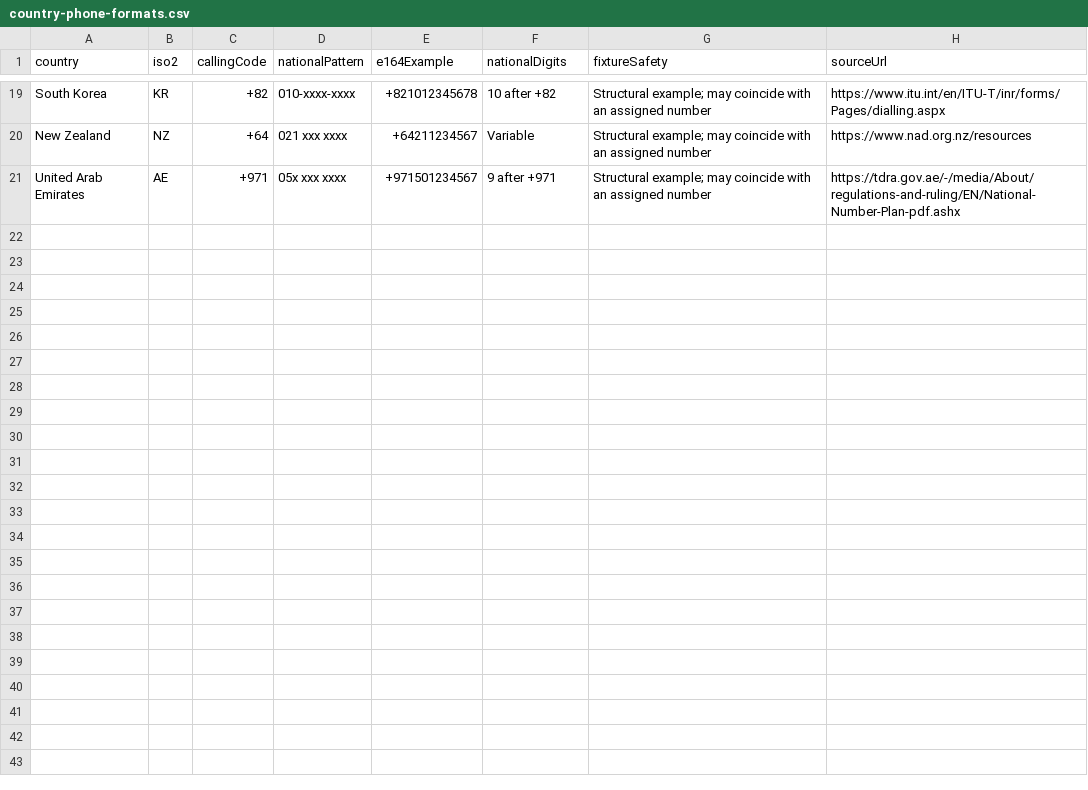
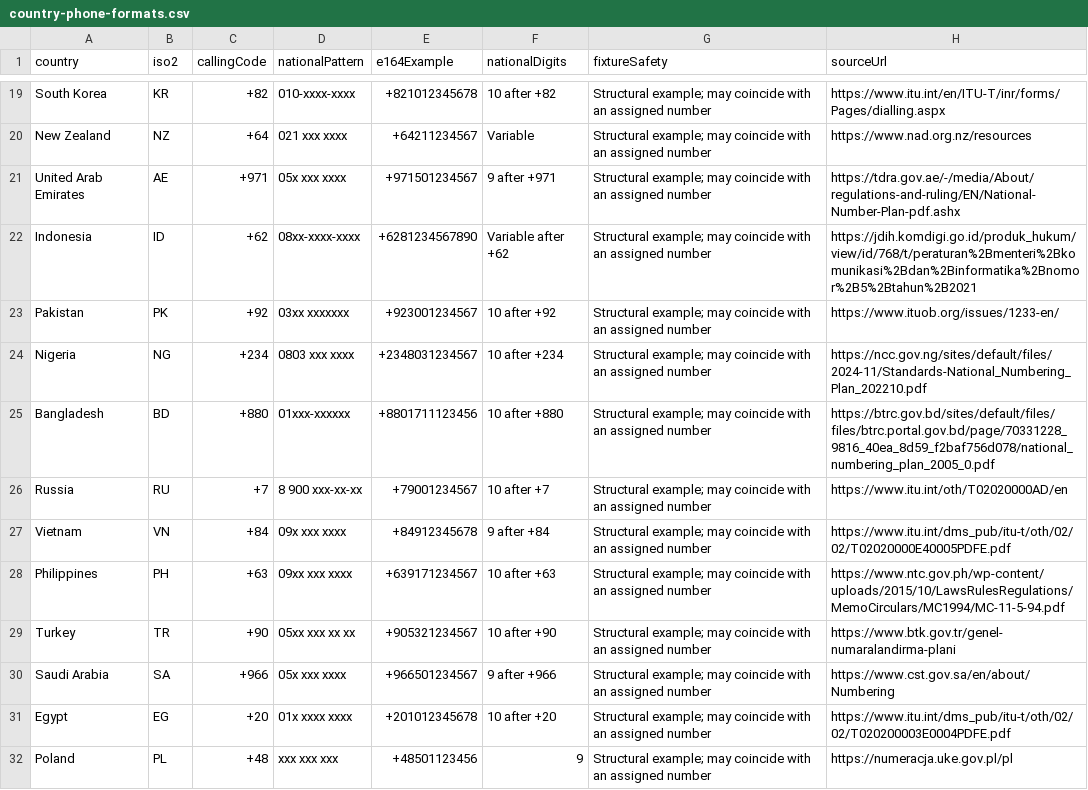
Before and after one commit to qlv990304-boop/phone-number-generator, a CSV file: data/country-phone-formats.csv, drawn as a sheet; only a part is shown, gaps mark what is left out; the diff names each change by its address in the sheet, - before the commit and + after, or states it on an @@ line.

Commit message:
Restore legacy country traffic and expand coverage

```diff
--- a/data/country-phone-formats.csv
+++ b/data/country-phone-formats.csv
+row 22: Indonesia | ID | +62 | 08xx-xxxx-xxxx | +6281234567890 | Variable after +62 | Structural example; may coincide with an assigned number | https://jdih.komdigi.go.id/produk_hukum/view/id/768/t/peraturan%2Bmenteri%2Bkomunikasi%2Bdan%2Binformatika%2Bnomor%2B5%2Btahun%2B2021
+row 23: Pakistan | PK | +92 | 03xx xxxxxxx | +923001234567 | 10 after +92 | Structural example; may coincide with an assigned number | https://www.ituob.org/issues/1233-en/
+row 24: Nigeria | NG | +234 | 0803 xxx xxxx | +2348031234567 | 10 after +234 | Structural example; may coincide with an assigned number | https://ncc.gov.ng/sites/default/files/2024-11/Standards-National_Numbering_Plan_202210.pdf
+row 25: Bangladesh | BD | +880 | 01xxx-xxxxxx | +8801711123456 | 10 after +880 | Structural example; may coincide with an assigned number | https://btrc.gov.bd/sites/default/files/files/btrc.portal.gov.bd/page/70331228_9816_40ea_8d59_f2baf756d078/national_numbering_plan_2005_0.pdf
+row 26: Russia | RU | +7 | 8 900 xxx-xx-xx | +79001234567 | 10 after +7 | Structural example; may coincide with an assigned number | https://www.itu.int/oth/T02020000AD/en
+row 27: Vietnam | VN | +84 | 09x xxx xxxx | +84912345678 | 9 after +84 | Structural example; may coincide with an assigned number | https://www.itu.int/dms_pub/itu-t/oth/02/02/T02020000E40005PDFE.pdf
+row 28: Philippines | PH | +63 | 09xx xxx xxxx | +639171234567 | 10 after +63 | Structural example; may coincide with an assigned number | https://www.ntc.gov.ph/wp-content/uploads/2015/10/LawsRulesRegulations/MemoCirculars/MC1994/MC-11-5-94.pdf
+row 29: Turkey | TR | +90 | 05xx xxx xx xx | +905321234567 | 10 after +90 | Structural example; may coincide with an assigned number | https://www.btk.gov.tr/genel-numaralandirma-plani
+row 30: Saudi Arabia | SA | +966 | 05x xxx xxxx | +966501234567 | 9 after +966 | Structural example; may coincide with an assigned number | https://www.cst.gov.sa/en/about/Numbering
+row 31: Egypt | EG | +20 | 01x xxxx xxxx | +201012345678 | 10 after +20 | Structural example; may coincide with an assigned number | https://www.itu.int/dms_pub/itu-t/oth/02/02/T020200003E0004PDFE.pdf
+row 32: Poland | PL | +48 | xxx xxx xxx | +48501123456 | 9 | Structural example; may coincide with an assigned number | https://numeracja.uke.gov.pl/pl
```
Also changed, not shown: 26 other files.
